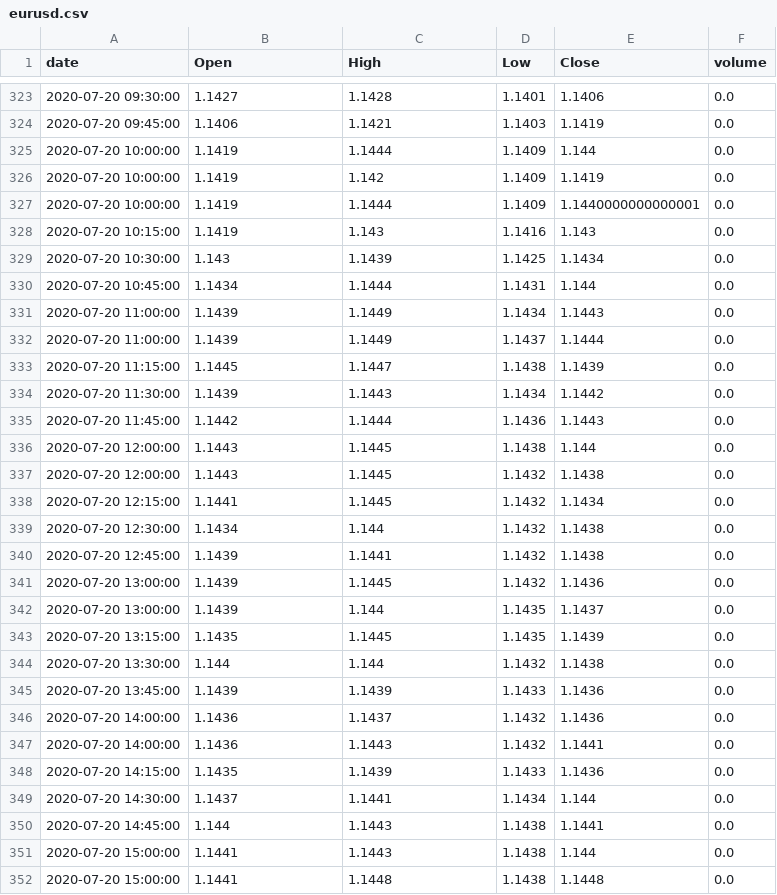
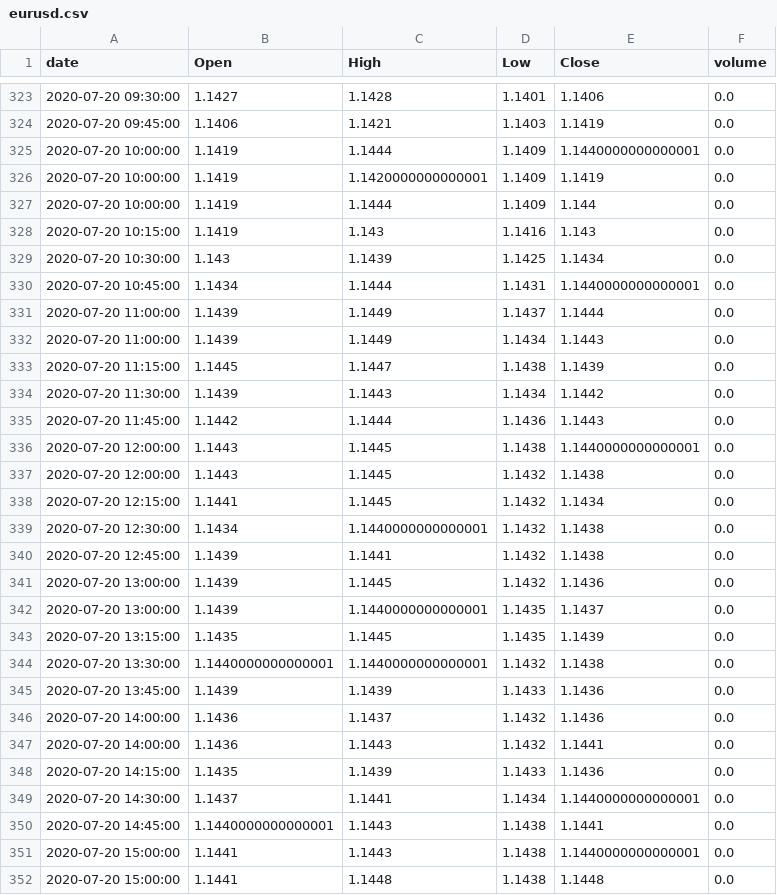
Before and after one commit to guimontico/priceActionFinder, a CSV file: data/eurusd.csv, drawn as a sheet; only a part is shown, gaps mark what is left out; the diff covers the shown part only.

```diff
--- a/data/eurusd.csv
+++ b/data/eurusd.csv
@@ -324,10 +324,10 @@ date,Open,High,Low,Close,volume
 2020-07-20 09:45:00,1.1406,1.1421,1.1403,1.1419,0.0
+2020-07-20 10:00:00,1.1419,1.1444,1.1409,1.1440000000000001,0.0
+2020-07-20 10:00:00,1.1419,1.1420000000000001,1.1409,1.1419,0.0
 2020-07-20 10:00:00,1.1419,1.1444,1.1409,1.144,0.0
-2020-07-20 10:00:00,1.1419,1.142,1.1409,1.1419,0.0
-2020-07-20 10:00:00,1.1419,1.1444,1.1409,1.1440000000000001,0.0
 2020-07-20 10:15:00,1.1419,1.143,1.1416,1.143,0.0
 2020-07-20 10:30:00,1.143,1.1439,1.1425,1.1434,0.0
-2020-07-20 10:45:00,1.1434,1.1444,1.1431,1.144,0.0
+2020-07-20 10:45:00,1.1434,1.1444,1.1431,1.1440000000000001,0.0
+2020-07-20 11:00:00,1.1439,1.1449,1.1437,1.1444,0.0
 2020-07-20 11:00:00,1.1439,1.1449,1.1434,1.1443,0.0
-2020-07-20 11:00:00,1.1439,1.1449,1.1437,1.1444,0.0
 2020-07-20 11:15:00,1.1445,1.1447,1.1438,1.1439,0.0
@@ -335,11 +335,11 @@ date,Open,High,Low,Close,volume
 2020-07-20 11:45:00,1.1442,1.1444,1.1436,1.1443,0.0
-2020-07-20 12:00:00,1.1443,1.1445,1.1438,1.144,0.0
+2020-07-20 12:00:00,1.1443,1.1445,1.1438,1.1440000000000001,0.0
 2020-07-20 12:00:00,1.1443,1.1445,1.1432,1.1438,0.0
 2020-07-20 12:15:00,1.1441,1.1445,1.1432,1.1434,0.0
-2020-07-20 12:30:00,1.1434,1.144,1.1432,1.1438,0.0
+2020-07-20 12:30:00,1.1434,1.1440000000000001,1.1432,1.1438,0.0
 2020-07-20 12:45:00,1.1439,1.1441,1.1432,1.1438,0.0
 2020-07-20 13:00:00,1.1439,1.1445,1.1432,1.1436,0.0
-2020-07-20 13:00:00,1.1439,1.144,1.1435,1.1437,0.0
+2020-07-20 13:00:00,1.1439,1.1440000000000001,1.1435,1.1437,0.0
 2020-07-20 13:15:00,1.1435,1.1445,1.1435,1.1439,0.0
-2020-07-20 13:30:00,1.144,1.144,1.1432,1.1438,0.0
+2020-07-20 13:30:00,1.1440000000000001,1.1440000000000001,1.1432,1.1438,0.0
 2020-07-20 13:45:00,1.1439,1.1439,1.1433,1.1436,0.0
@@ -348,5 +348,5 @@ date,Open,High,Low,Close,volume
 2020-07-20 14:15:00,1.1435,1.1439,1.1433,1.1436,0.0
-2020-07-20 14:30:00,1.1437,1.1441,1.1434,1.144,0.0
-2020-07-20 14:45:00,1.144,1.1443,1.1438,1.1441,0.0
-2020-07-20 15:00:00,1.1441,1.1443,1.1438,1.144,0.0
+2020-07-20 14:30:00,1.1437,1.1441,1.1434,1.1440000000000001,0.0
+2020-07-20 14:45:00,1.1440000000000001,1.1443,1.1438,1.1441,0.0
+2020-07-20 15:00:00,1.1441,1.1443,1.1438,1.1440000000000001,0.0
 2020-07-20 15:00:00,1.1441,1.1448,1.1438,1.1448,0.0
```
Also changed, not shown: 3 added rows, 2 removed rows, 18 moved rows and 15 edited cells elsewhere in this file.
